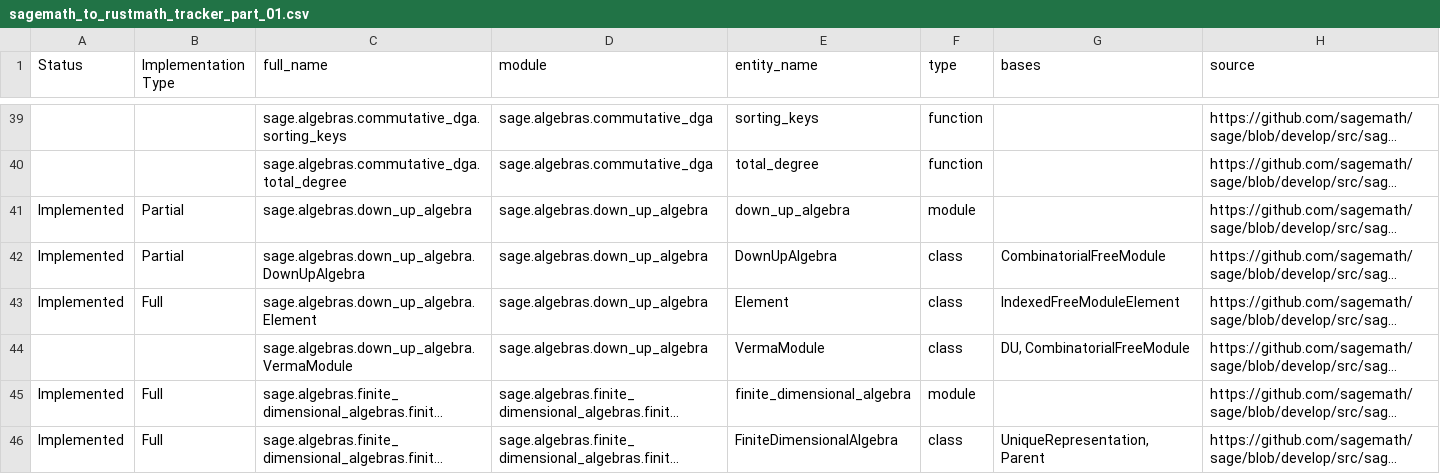
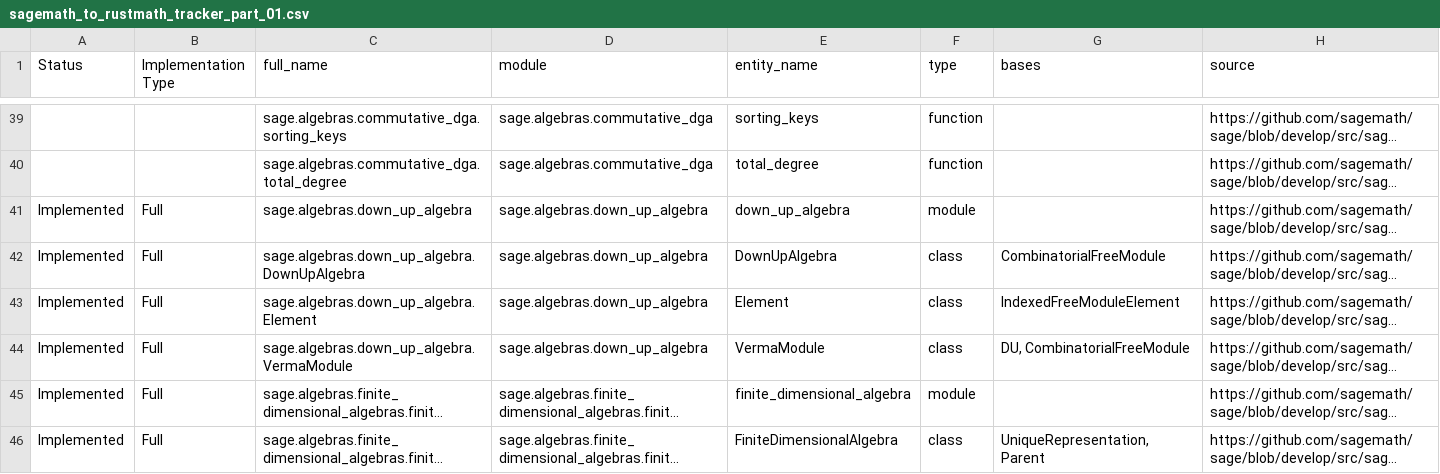
Before and after one commit to johnjanik/RustMath, a CSV file: sagemath_to_rustmath_tracker_part_01.csv, drawn as a sheet; only a part is shown, gaps mark what is left out; long unchanged cells end in …; the diff names each change by its address in the sheet, - before the commit and + after, or states it on an @@ line.

```diff
--- a/sagemath_to_rustmath_tracker_part_01.csv
+++ b/sagemath_to_rustmath_tracker_part_01.csv
-B41:B42 (Implementation Type): Partial
+B41:B42 (Implementation Type): Full
-A44 (Status): (empty)
+A44 (Status): Implemented
-B44 (Implementation Type): (empty)
+B44 (Implementation Type): Full
```
Also changed, not shown: 1 other file.
